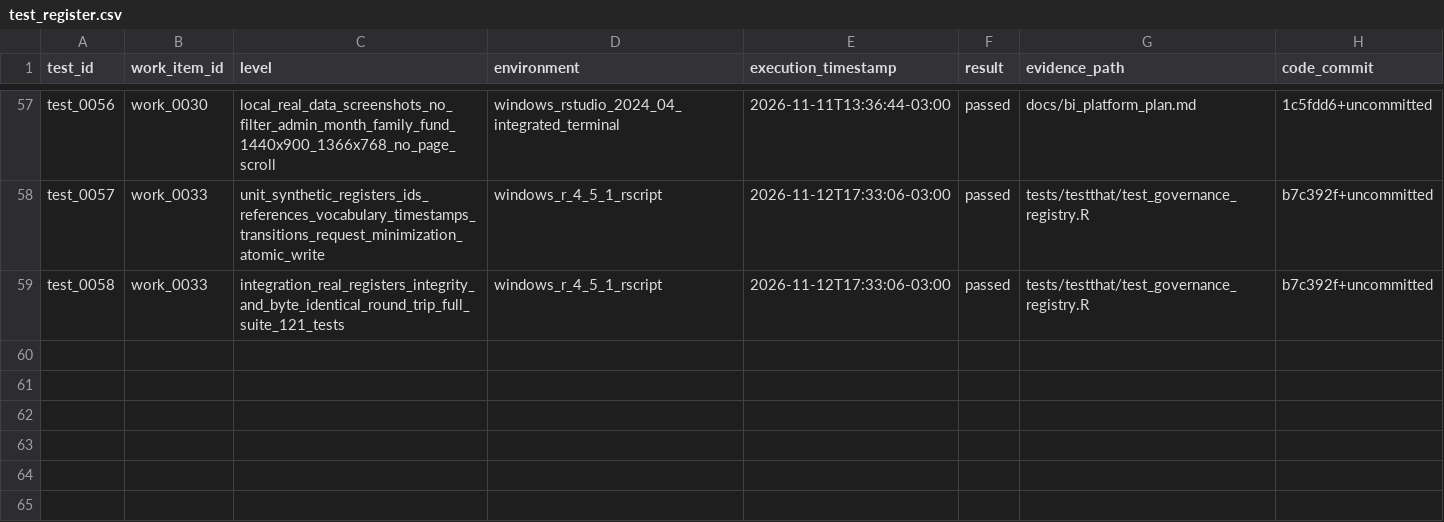
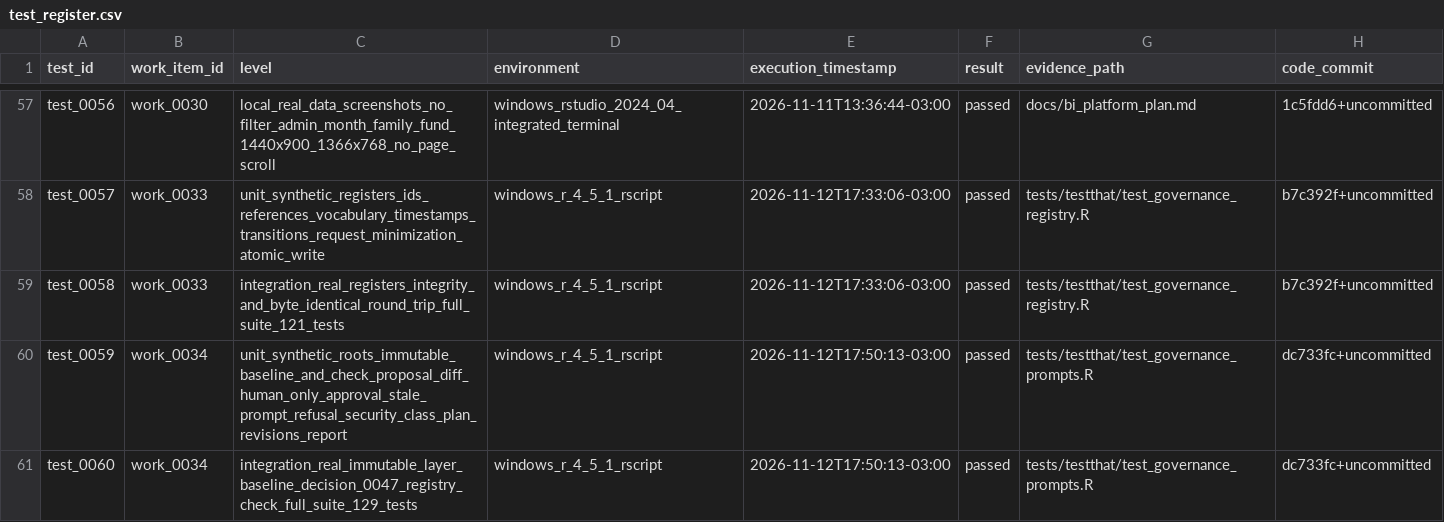
Before and after one commit to amarallr/taxminer, a CSV file: docs/project_management/test_register.csv, drawn as a sheet; only a part is shown, gaps mark what is left out.

```diff
--- a/docs/project_management/test_register.csv
+++ b/docs/project_management/test_register.csv
@@ -59 +59,3 @@ test_0057,work_0033,unit_synthetic_registers_ids_references_vocabulary_timestamp
 test_0058,work_0033,integration_real_registers_integrity_and_byte_identical_round_trip_full_suite_121_tests,windows_r_4_5_1_rscript,2026-11-12T17:33:06-03:00,passed,tests/testthat/test_governance_registry.R,b7c392f+uncommitted
+test_0059,work_0034,unit_synthetic_roots_immutable_baseline_and_check_proposal_diff_human_only_approval_stale_prompt_refusal_security_class_plan_revisions_report,windows_r_4_5_1_rscript,2026-11-12T17:50:13-03:00,passed,tests/testthat/test_governance_prompts.R,dc733fc+uncommitted
+test_0060,work_0034,integration_real_immutable_layer_baseline_decision_0047_registry_check_full_suite_129_tests,windows_r_4_5_1_rscript,2026-11-12T17:50:13-03:00,passed,tests/testthat/test_governance_prompts.R,dc733fc+uncommitted
```
Also changed, not shown: docs/project_management/acceptance_register.csv, docs/project_management/prompt_revisions.csv, 26 other files.
